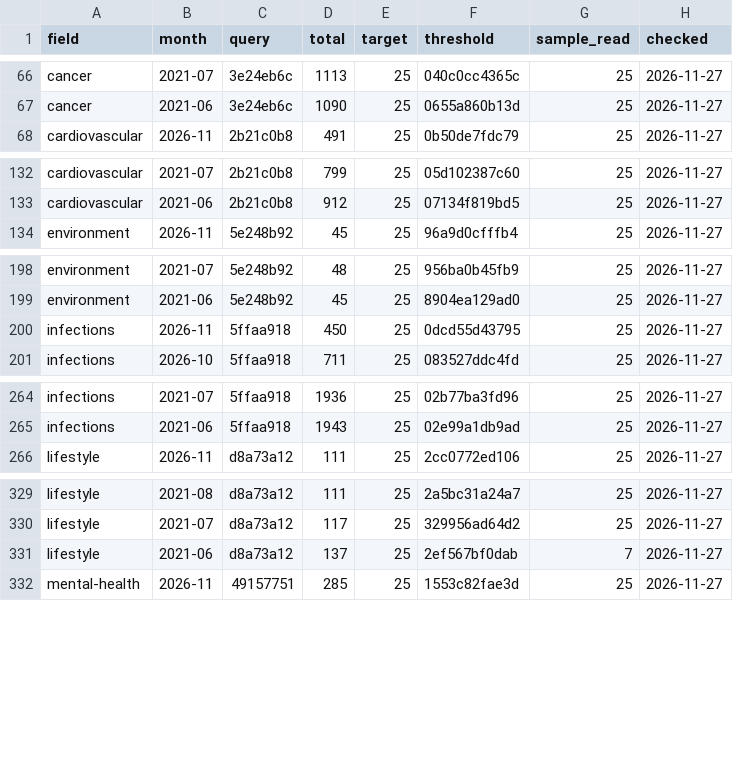
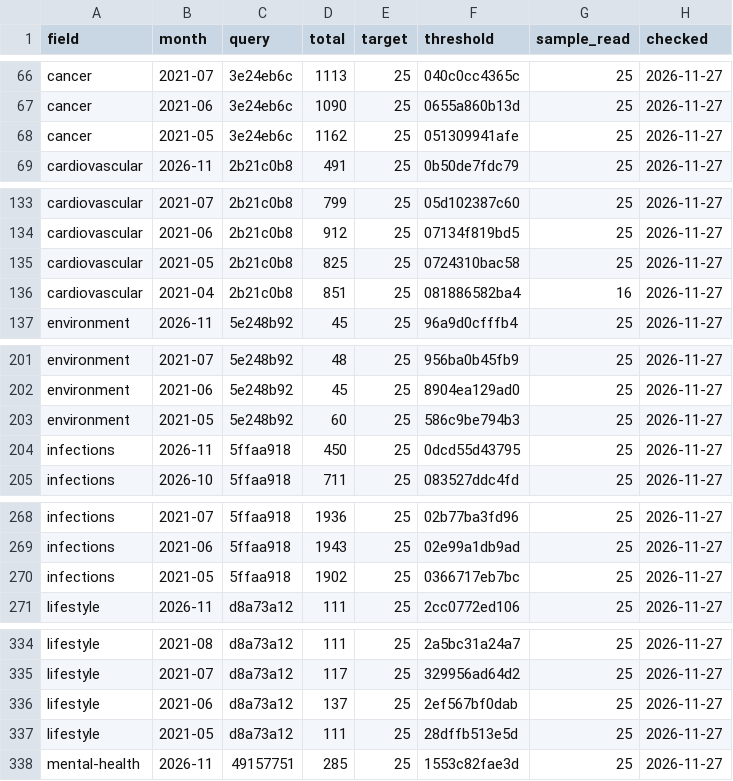
Before and after one commit to nfdi4health/datashield-function-ideas, a CSV file: literature-watch/data/months.csv, drawn as a sheet; only a part is shown, gaps mark what is left out; the diff covers the shown part only.

Commit message:
data: literature watch, 250 papers

```diff
--- a/literature-watch/data/months.csv
+++ b/literature-watch/data/months.csv
@@ -67,2 +67,3 @@
 "cancer","2021-06","3e24eb6c",1090,25,"0655a860b13d",25,"2026-11-27"
+"cancer","2021-05","3e24eb6c",1162,25,"051309941afe",25,"2026-11-27"
 "cardiovascular","2026-11","2b21c0b8",491,25,"0b50de7fdc79",25,"2026-11-27"
@@ -133,2 +134,4 @@
 "cardiovascular","2021-06","2b21c0b8",912,25,"07134f819bd5",25,"2026-11-27"
+"cardiovascular","2021-05","2b21c0b8",825,25,"0724310bac58",25,"2026-11-27"
+"cardiovascular","2021-04","2b21c0b8",851,25,"081886582ba4",16,"2026-11-27"
 "environment","2026-11","5e248b92",45,25,"96a9d0cfffb4",25,"2026-11-27"
@@ -199,2 +202,3 @@
 "environment","2021-06","5e248b92",45,25,"8904ea129ad0",25,"2026-11-27"
+"environment","2021-05","5e248b92",60,25,"586c9be794b3",25,"2026-11-27"
 "infections","2026-11","5ffaa918",450,25,"0dcd55d43795",25,"2026-11-27"
@@ -265,2 +269,3 @@
 "infections","2021-06","5ffaa918",1943,25,"02e99a1db9ad",25,"2026-11-27"
+"infections","2021-05","5ffaa918",1902,25,"0366717eb7bc",25,"2026-11-27"
 "lifestyle","2026-11","d8a73a12",111,25,"2cc0772ed106",25,"2026-11-27"
@@ -330,3 +335,4 @@
 "lifestyle","2021-07","d8a73a12",117,25,"329956ad64d2",25,"2026-11-27"
-"lifestyle","2021-06","d8a73a12",137,25,"2ef567bf0dab",7,"2026-11-27"
+"lifestyle","2021-06","d8a73a12",137,25,"2ef567bf0dab",25,"2026-11-27"
+"lifestyle","2021-05","d8a73a12",111,25,"28dffb513e5d",25,"2026-11-27"
 "mental-health","2026-11","49157751",285,25,"1553c82fae3d",25,"2026-11-27"
```
Also changed, not shown: 6 added rows elsewhere in this file, 4 other files.
